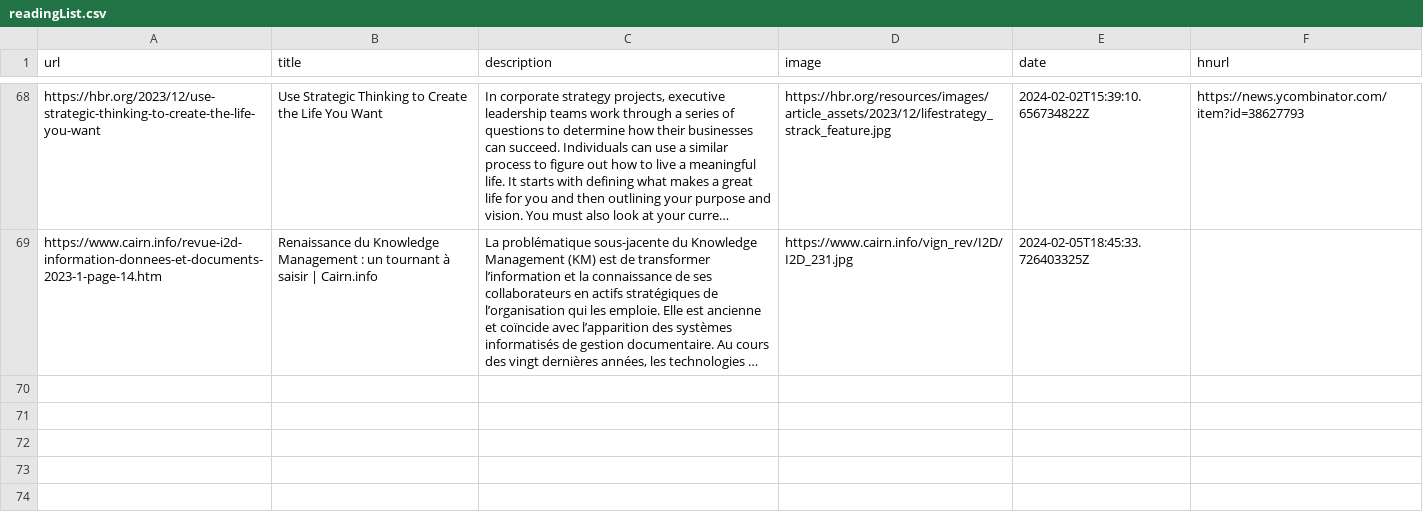
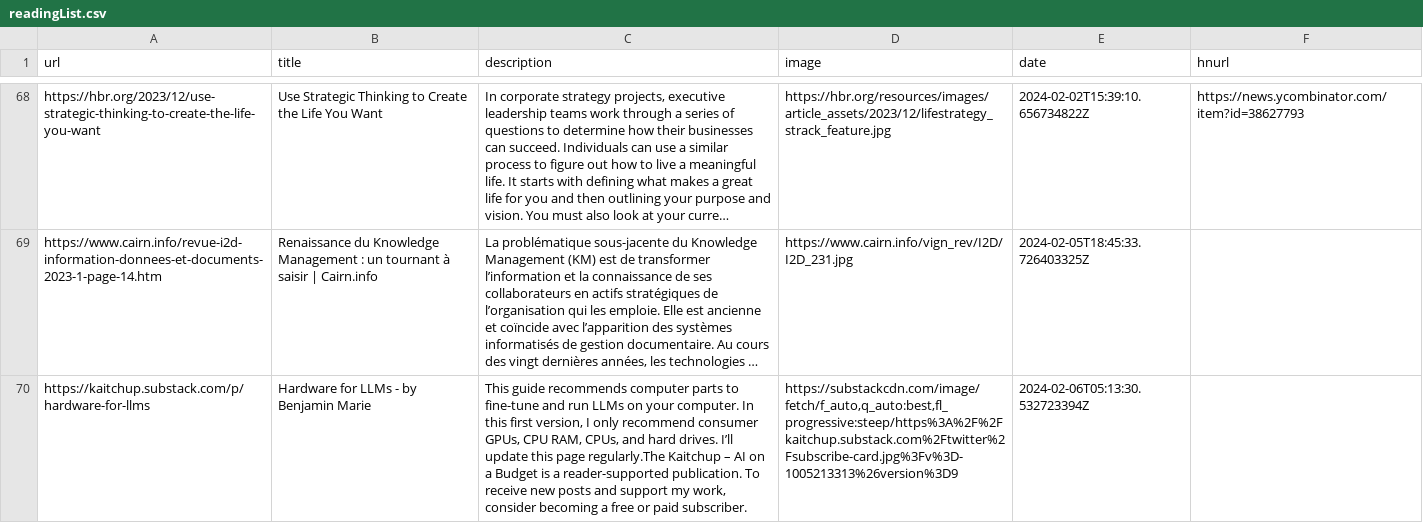
Before and after one commit to eforgithub/readingList, a CSV file: readingList.csv, drawn as a sheet; only a part is shown, gaps mark what is left out; long unchanged cells end in …; the diff names each change by its address in the sheet, - before the commit and + after, or states it on an @@ line.

Commit message:
Automated reading list update on Tue Feb  6 05:13:30 UTC 2024

```diff
--- a/readingList.csv
+++ b/readingList.csv
+row 70: https://kaitchup.substack.com/p/hardware-for-llms | Hardware for LLMs - by Benjamin Marie | This guide recommends computer parts to fine-tune and run LLMs on your computer. In this first version, I only recommend consumer GPUs, CPU RAM, CPUs, and hard drives. I’ll update this page regularly.The Kaitchup – AI on a Budget is a reader-supported publication. To receive new posts and support my work, consider becoming a free or paid subscriber. | https://substackcdn.com/image/fetch/f_auto,q_auto:best,fl_progressive:steep/https%3A%2F%2Fkaitchup.substack.com%2Ftwitter%2Fsubscribe-card.jpg%3Fv%3D-1005213313%26version%3D9 | 2024-02-06T05:13:30.532723394Z
```
